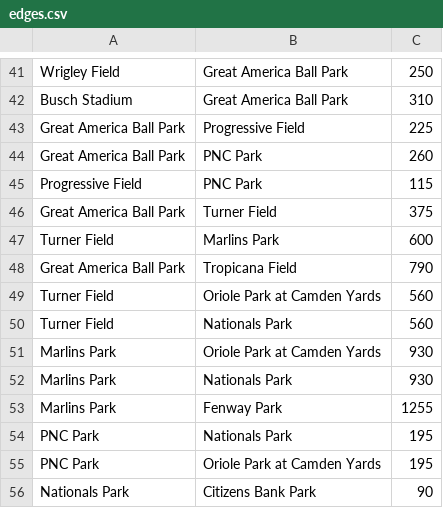
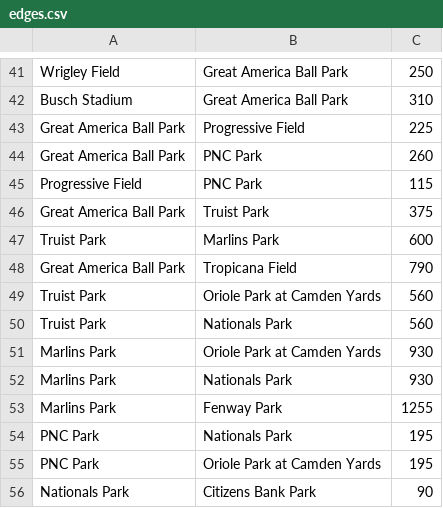
Before and after one commit to housengw/CS8-I-Love-Baseball, a CSV file: src/files/edges.csv, drawn as a sheet; only a part is shown, gaps mark what is left out; the diff covers the shown part only.

```diff
--- a/src/files/edges.csv
+++ b/src/files/edges.csv
@@ -45,7 +45,7 @@ Great America Ball Park,PNC Park,260
 Progressive Field,PNC Park,115
-Great America Ball Park,Turner Field,375
-Turner Field,Marlins Park,600
+Great America Ball Park,Truist Park,375
+Truist Park,Marlins Park,600
 Great America Ball Park,Tropicana Field,790
-Turner Field,Oriole Park at Camden Yards,560
-Turner Field,Nationals Park,560
+Truist Park,Oriole Park at Camden Yards,560
+Truist Park,Nationals Park,560
 Marlins Park,Oriole Park at Camden Yards,930
```
Also changed, not shown: 2 added rows, 2 removed rows and 13 edited cells elsewhere in this file.
